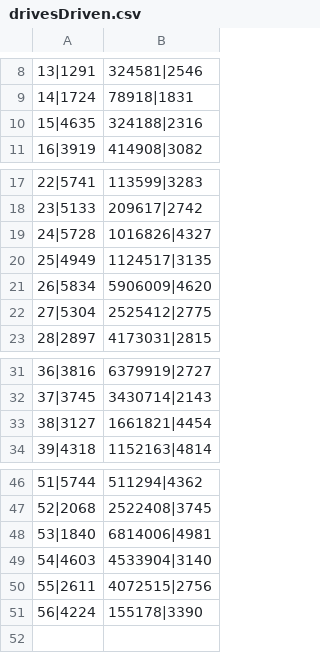
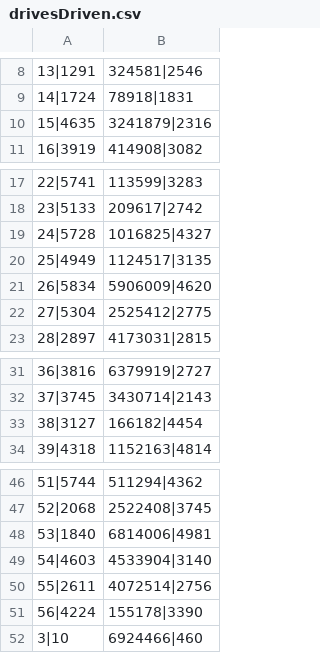
Before and after one commit to ratkovac/Booking-App, a CSV file: Resources/Data/drivesDriven.csv, drawn as a sheet; only a part is shown, gaps mark what is left out.

```diff
--- a/Resources/Data/drivesDriven.csv
+++ b/Resources/Data/drivesDriven.csv
@@ -9,3 +9,3 @@
 14|1724,78918|1831
-15|4635,324188|2316
+15|4635,3241879|2316
 16|3919,414908|3082
@@ -18,3 +18,3 @@
 23|5133,209617|2742
-24|5728,1016826|4327
+24|5728,1016825|4327
 25|4949,1124517|3135
@@ -32,3 +32,3 @@
 37|3745,3430714|2143
-38|3127,1661821|4454
+38|3127,166182|4454
 39|4318,1152163|4814
@@ -49,3 +49,4 @@
 54|4603,4533904|3140
-55|2611,4072515|2756
+55|2611,4072514|2756
 56|4224,155178|3390
+3|10,6924466|460
```
Also changed, not shown: Resources/Data/successfulDrives.csv, Resources/Data/vehicle.csv, 6 other files.
